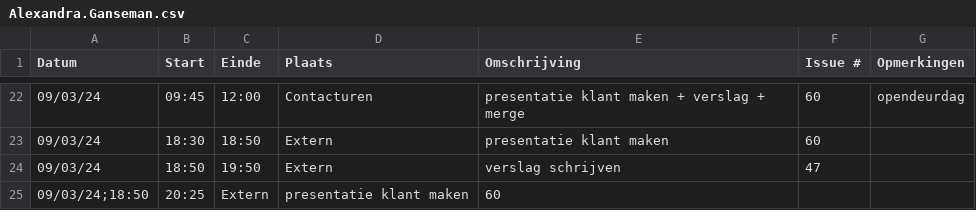
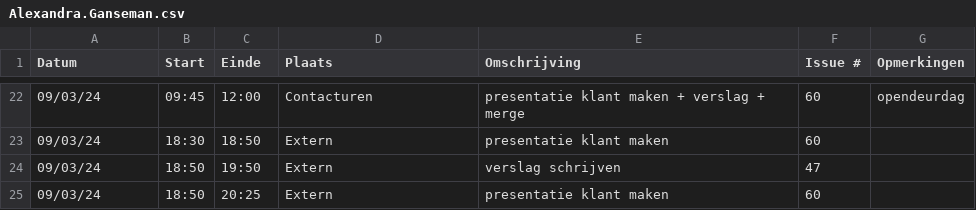
Before and after one commit to wiebe-vandendriessche/furnify, a CSV file: logboeken/Alexandra.Ganseman.csv, drawn as a sheet; only a part is shown, gaps mark what is left out; removed rows and columns are numbered as before the commit, all else as after; the diff names each change by its address in the sheet, - before the commit and + after, or states it on an @@ line.

Commit message:
correctie typefout

```diff
--- a/logboeken/Alexandra.Ganseman.csv
+++ b/logboeken/Alexandra.Ganseman.csv
-row 25: 09/03/24;18:50 | 20:25 | Extern | presentatie klant maken | 60
+row 25: 09/03/24 | 18:50 | 20:25 | Extern | presentatie klant maken | 60
```
